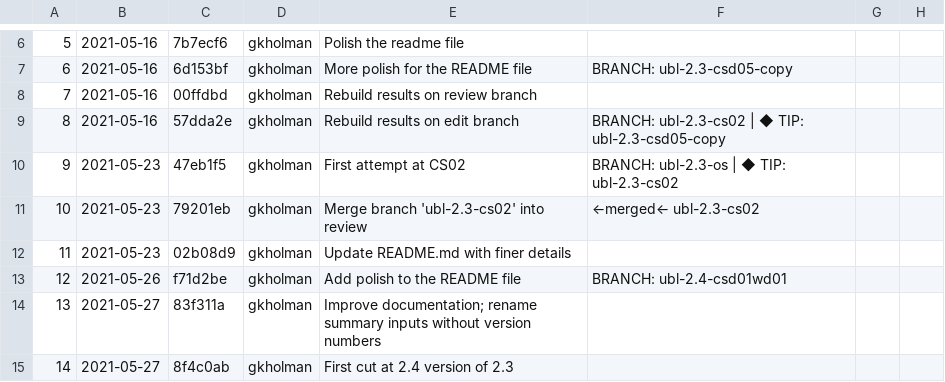
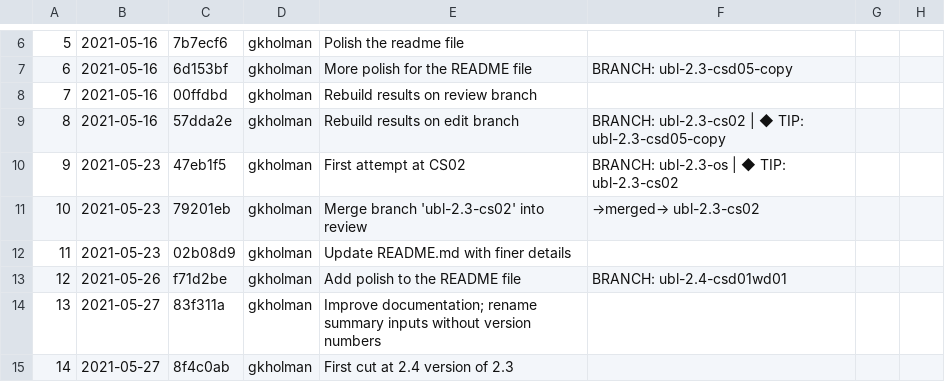
Before and after one commit to kduvekot/ubl, a CSV file: analysis/chronological-timeline.csv, drawn as a sheet; only a part is shown, gaps mark what is left out; the diff names each change by its address in the sheet, - before the commit and + after, or states it on an @@ line.

```diff
--- a/analysis/chronological-timeline.csv
+++ b/analysis/chronological-timeline.csv
-F11: ←merged← ubl-2.3-cs02
+F11: →merged→ ubl-2.3-cs02
```
